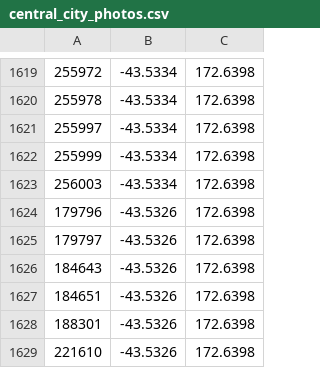
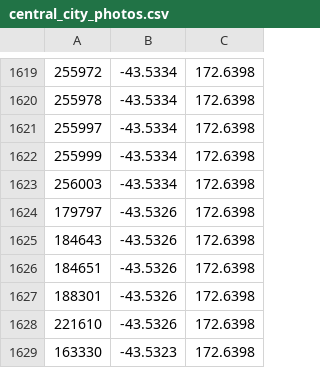
Before and after one commit to AidanMillow/Ciesmic-Geoguesser, a CSV file: application/scripts/photos/central_city_photos.csv, drawn as a sheet; only a part is shown, gaps mark what is left out; the shorter side is filled out with more unchanged rows.

```diff
--- a/application/scripts/photos/central_city_photos.csv
+++ b/application/scripts/photos/central_city_photos.csv
@@ -1623,3 +1623,2 @@
 256003,-43.5334,172.6398
-179796,-43.5326,172.6398
 179797,-43.5326,172.6398
```
Also changed, not shown: 9 other files.
